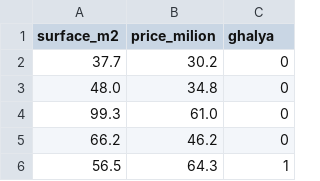
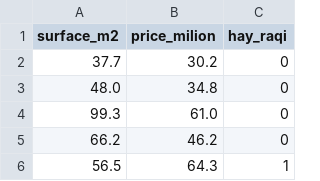
Before and after one commit to Dahimi/darija-ai-notebooks, a CSV file: data/city_sample.csv, drawn as a sheet; only a part is shown.

```diff
--- a/data/city_sample.csv
+++ b/data/city_sample.csv
@@ -1,2 +1,2 @@
-surface_m2,price_milion,ghalya
+surface_m2,price_milion,hay_raqi
 37.7,30.2,0
```
Also changed, not shown: 3 other files.
